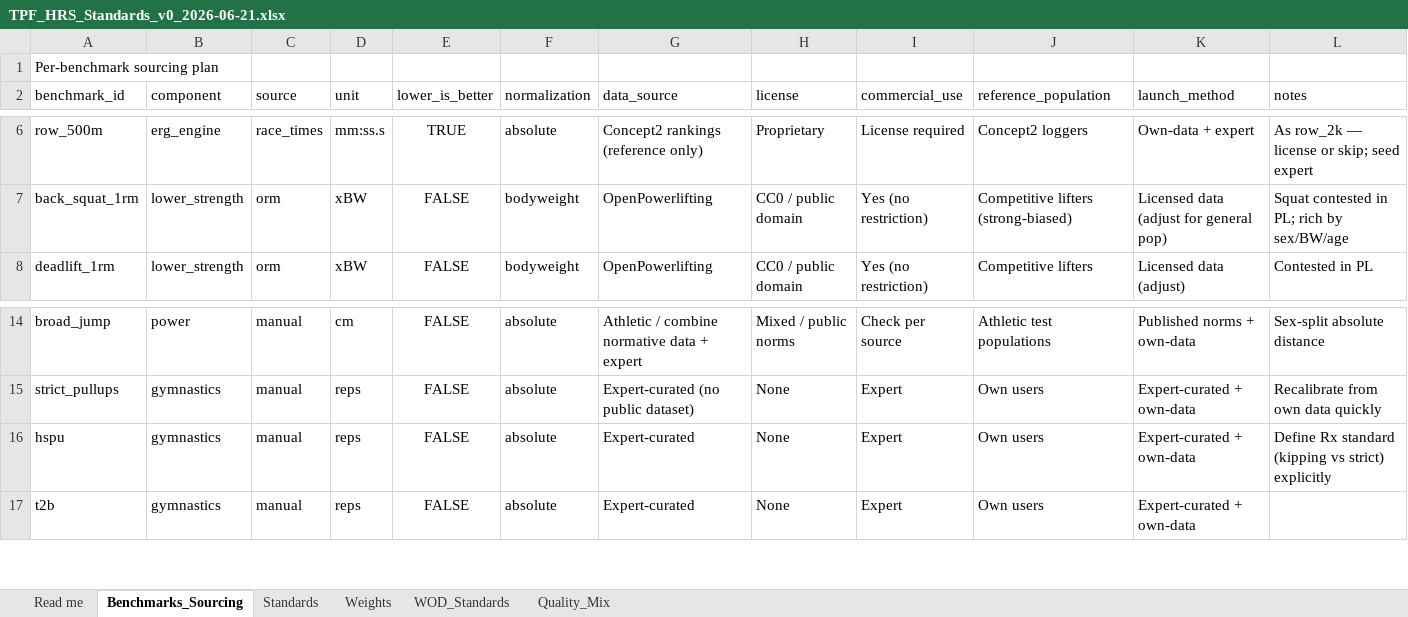
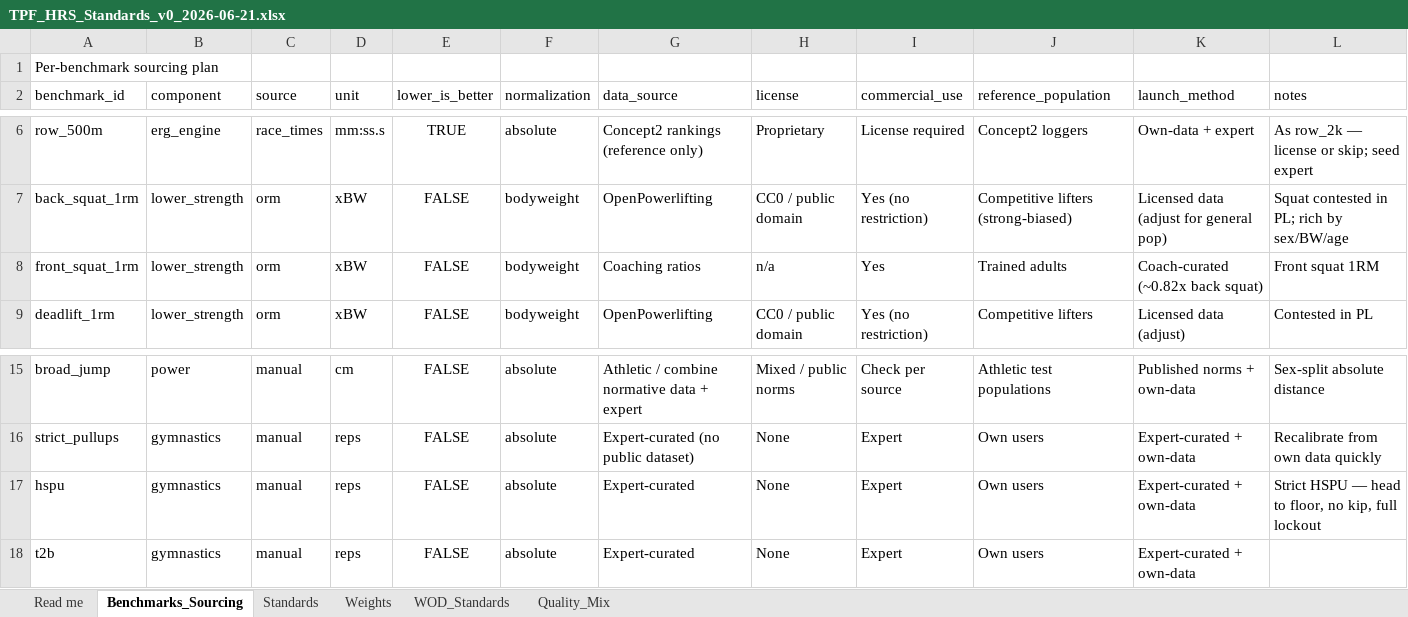
Before and after one commit to TGW7/TPFBenchmark, an Excel workbook: config/standards/TPF_HRS_Standards_v0_2026-06-21.xlsx, sheet Benchmarks_Sourcing, drawn as a sheet; only a part is shown, gaps mark what is left out; values as stored, in another font and other column widths than the file's, no borders; addresses are those after the commit; the diff names each change by its address in the sheet, - before the commit and + after, or states it on an @@ line.

```diff
--- a/config/standards/TPF_HRS_Standards_v0_2026-06-21.xlsx (sheet Benchmarks_Sourcing)
+++ b/config/standards/TPF_HRS_Standards_v0_2026-06-21.xlsx (sheet Benchmarks_Sourcing)
+row 8: front_squat_1rm | lower_strength | orm | xBW | FALSE | bodyweight | Coaching ratios | n/a | Yes | Trained adults | Coach-curated (~0.82x back squat) | Front squat 1RM
-L17 (notes): Define Rx standard (kipping vs strict) explicitly
+L17 (notes): Strict HSPU — head to floor, no kip, full lockout
```
Also changed, not shown: sheet Standards, 6 other files.
